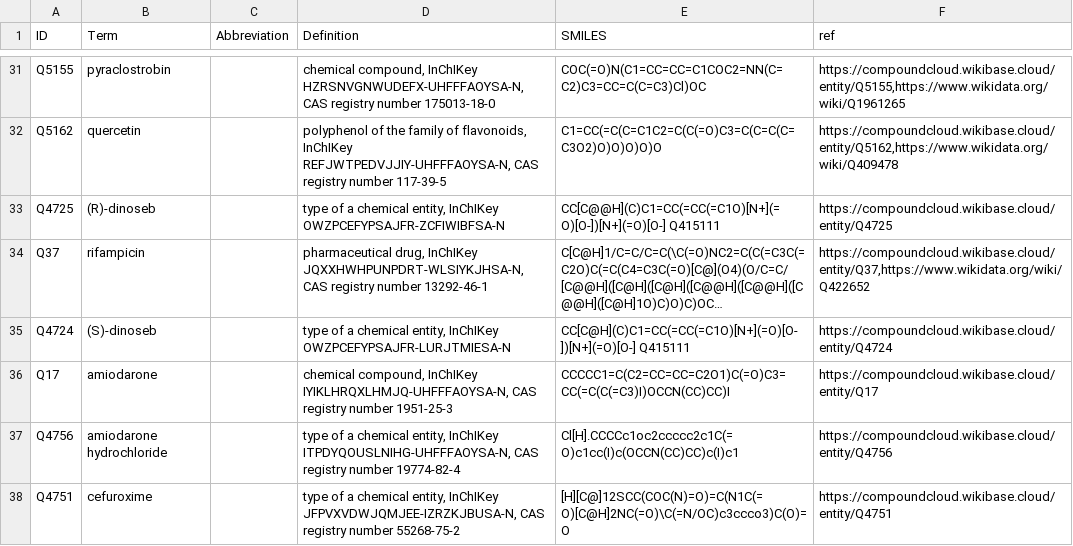
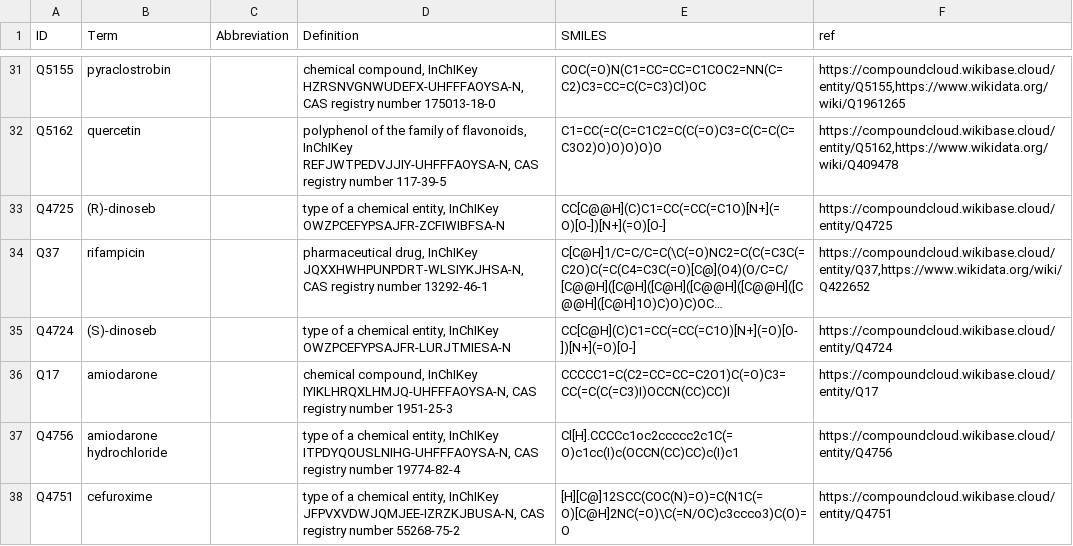
Before and after one commit to VHP4Safety/glossary, a TSV file: templates/chemicals.tsv, drawn as a sheet; only a part is shown, gaps mark what is left out; long unchanged cells end in …; the diff names each change by its address in the sheet, - before the commit and + after, or states it on an @@ line.

Commit message:
Add chebi smiles property to rdfa generation

```diff
--- a/templates/chemicals.tsv
+++ b/templates/chemicals.tsv
-E33 (SMILES): CC[C@@H](C)C1=CC(=CC(=C1O)[N+](=O)[O-])[N+](=O)[O-] Q415111
+E33 (SMILES): CC[C@@H](C)C1=CC(=CC(=C1O)[N+](=O)[O-])[N+](=O)[O-]
-E35 (SMILES): CC[C@H](C)C1=CC(=CC(=C1O)[N+](=O)[O-])[N+](=O)[O-] Q415111
+E35 (SMILES): CC[C@H](C)C1=CC(=CC(=C1O)[N+](=O)[O-])[N+](=O)[O-]
```
Also changed, not shown: 2 other files.
